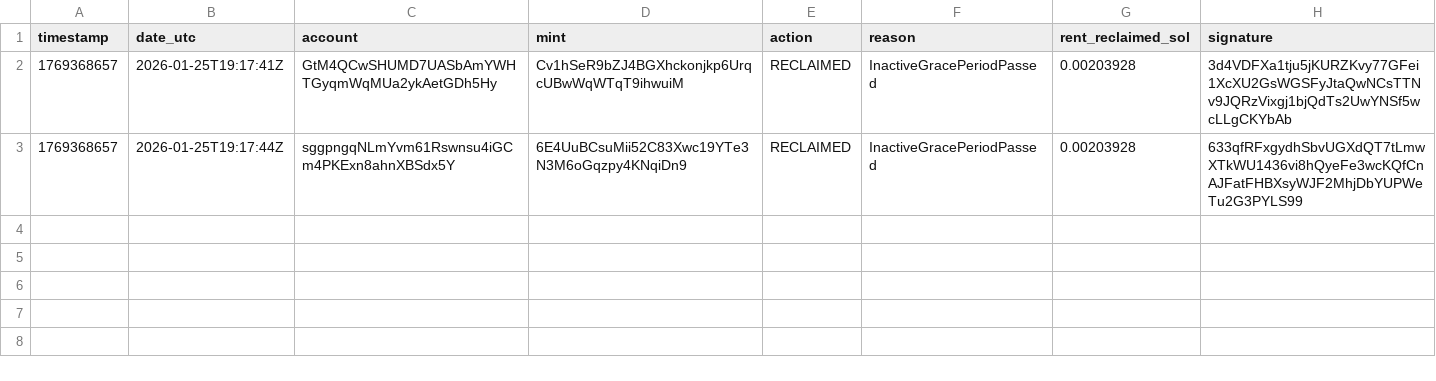
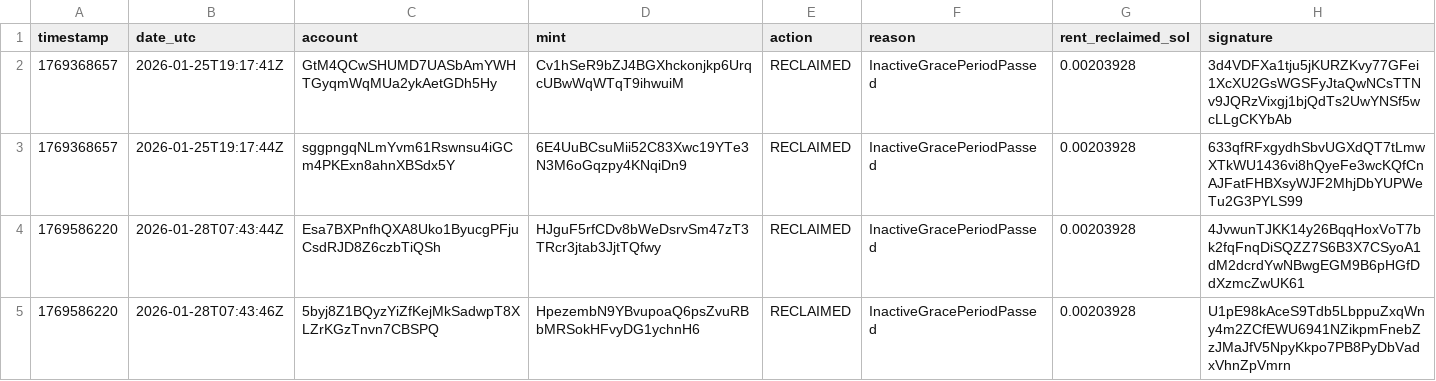
Before and after one commit to xavierScript/kora-rent-manager, a CSV file: audit_log.csv, drawn as a sheet.

```diff
--- a/audit_log.csv
+++ b/audit_log.csv
@@ -3 +3,3 @@ timestamp,date_utc,account,mint,action,reason,rent_reclaimed_sol,signature
 1769368657,2026-01-25T19:17:44Z,sggpngqNLmYvm61Rswnsu4iGCm4PKExn8ahnXBSdx5Y,6E4UuBCsuMii52C83Xwc19YTe3N3M6oGqzpy4KNqiDn9,RECLAIMED,InactiveGracePeriodPassed,0.00203928,633qfRFxgydhSbvUGXdQT7tLmwXTkWU1436vi8hQyeFe3wcKQfCnAJFatFHBXsyWJF2MhjDbYUPWeTu2G3PYLS99
+1769586220,2026-01-28T07:43:44Z,Esa7BXPnfhQXA8Uko1ByucgPFjuCsdRJD8Z6czbTiQSh,HJguF5rfCDv8bWeDsrvSm47zT3TRcr3jtab3JjtTQfwy,RECLAIMED,InactiveGracePeriodPassed,0.00203928,4JvwunTJKK14y26BqqHoxVoT7bk2fqFnqDiSQZZ7S6B3X7CSyoA1dM2dcrdYwNBwgEGM9B6pHGfDdXzmcZwUK61
+1769586220,2026-01-28T07:43:46Z,5byj8Z1BQyzYiZfKejMkSadwpT8XLZrKGzTnvn7CBSPQ,HpezembN9YBvupoaQ6psZvuRBbMRSokHFvyDG1ychnH6,RECLAIMED,InactiveGracePeriodPassed,0.00203928,U1pE98kAceS9Tdb5LbppuZxqWny4m2ZCfEWU6941NZikpmFnebZzJMaJfV5NpyKkpo7PB8PyDbVadxVhnZpVmrn
```
Also changed, not shown: 3 other files.
